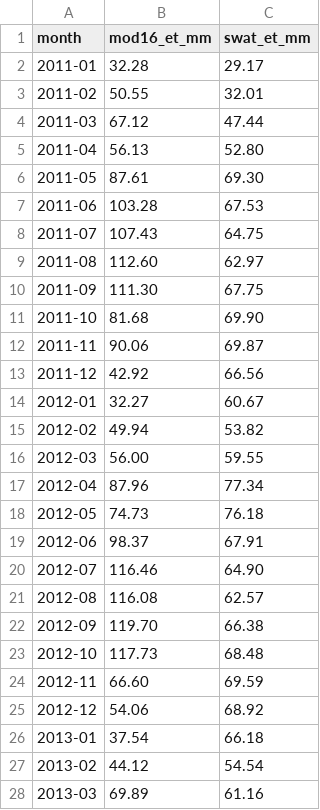
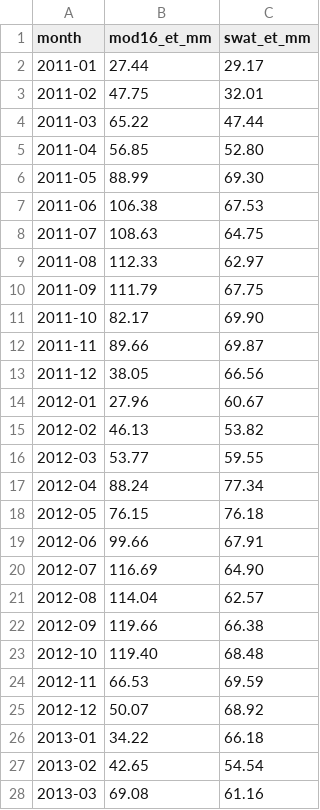
Before and after one commit to bube054/flood-risk-analysis, a CSV file: flood_model_bundle/swat/validation/et_monthly_comparison_mod16.csv, drawn as a sheet; only a part is shown; the diff covers the shown part only.

```diff
--- a/flood_model_bundle/swat/validation/et_monthly_comparison_mod16.csv
+++ b/flood_model_bundle/swat/validation/et_monthly_comparison_mod16.csv
@@ -1,28 +1,28 @@
 month,mod16_et_mm,swat_et_mm
-2011-01,32.28,29.17
-2011-02,50.55,32.01
-2011-03,67.12,47.44
-2011-04,56.13,52.80
-2011-05,87.61,69.30
-2011-06,103.28,67.53
-2011-07,107.43,64.75
-2011-08,112.60,62.97
-2011-09,111.30,67.75
-2011-10,81.68,69.90
-2011-11,90.06,69.87
-2011-12,42.92,66.56
-2012-01,32.27,60.67
-2012-02,49.94,53.82
-2012-03,56.00,59.55
-2012-04,87.96,77.34
-2012-05,74.73,76.18
-2012-06,98.37,67.91
-2012-07,116.46,64.90
-2012-08,116.08,62.57
-2012-09,119.70,66.38
-2012-10,117.73,68.48
-2012-11,66.60,69.59
-2012-12,54.06,68.92
-2013-01,37.54,66.18
-2013-02,44.12,54.54
-2013-03,69.89,61.16
+2011-01,27.44,29.17
+2011-02,47.75,32.01
+2011-03,65.22,47.44
+2011-04,56.85,52.80
+2011-05,88.99,69.30
+2011-06,106.38,67.53
+2011-07,108.63,64.75
+2011-08,112.33,62.97
+2011-09,111.79,67.75
+2011-10,82.17,69.90
+2011-11,89.66,69.87
+2011-12,38.05,66.56
+2012-01,27.96,60.67
+2012-02,46.13,53.82
+2012-03,53.77,59.55
+2012-04,88.24,77.34
+2012-05,76.15,76.18
+2012-06,99.66,67.91
+2012-07,116.69,64.90
+2012-08,114.04,62.57
+2012-09,119.66,66.38
+2012-10,119.40,68.48
+2012-11,66.53,69.59
+2012-12,50.07,68.92
+2013-01,34.22,66.18
+2013-02,42.65,54.54
+2013-03,69.08,61.16
```
Also changed, not shown: 128 edited cells elsewhere in this file, 6 other files.
